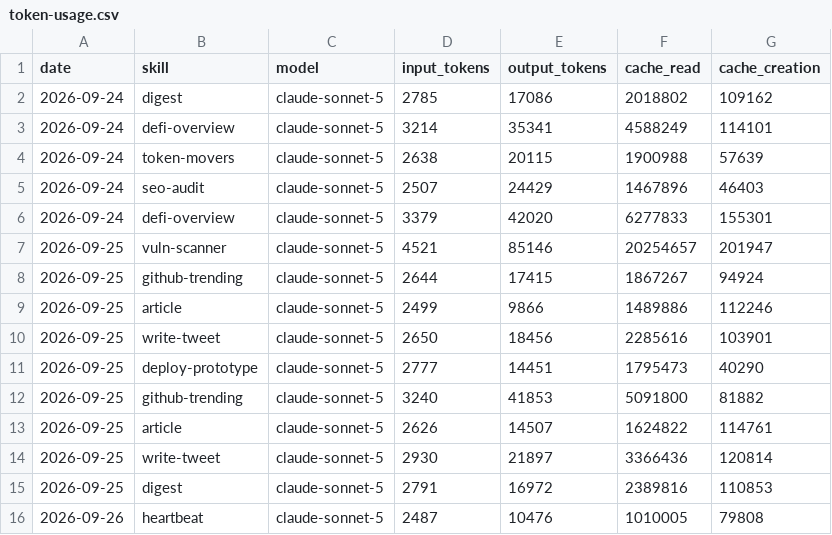
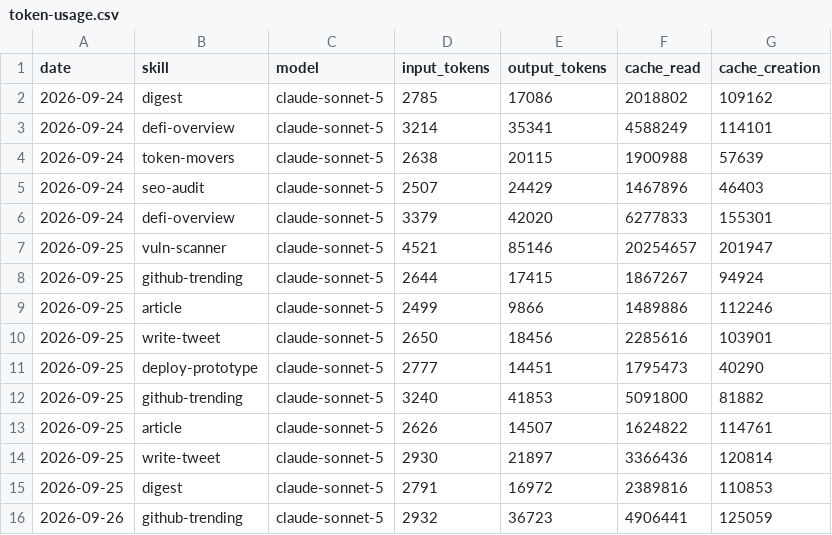
Before and after one commit to Nadai2010/aeon, a CSV file: memory/token-usage.csv, drawn as a sheet.

Commit message:
chore(github-trending): auto-commit 2026-09-26

```diff
--- a/memory/token-usage.csv
+++ b/memory/token-usage.csv
@@ -15,2 +15,2 @@ date,skill,model,input_tokens,output_tokens,cache_read,cache_creation
 2026-09-25,digest,claude-sonnet-5,2791,16972,2389816,110853
-2026-09-26,heartbeat,claude-sonnet-5,2487,10476,1010005,79808
+2026-09-26,github-trending,claude-sonnet-5,2932,36723,4906441,125059
```
Also changed, not shown: 5 other files.
